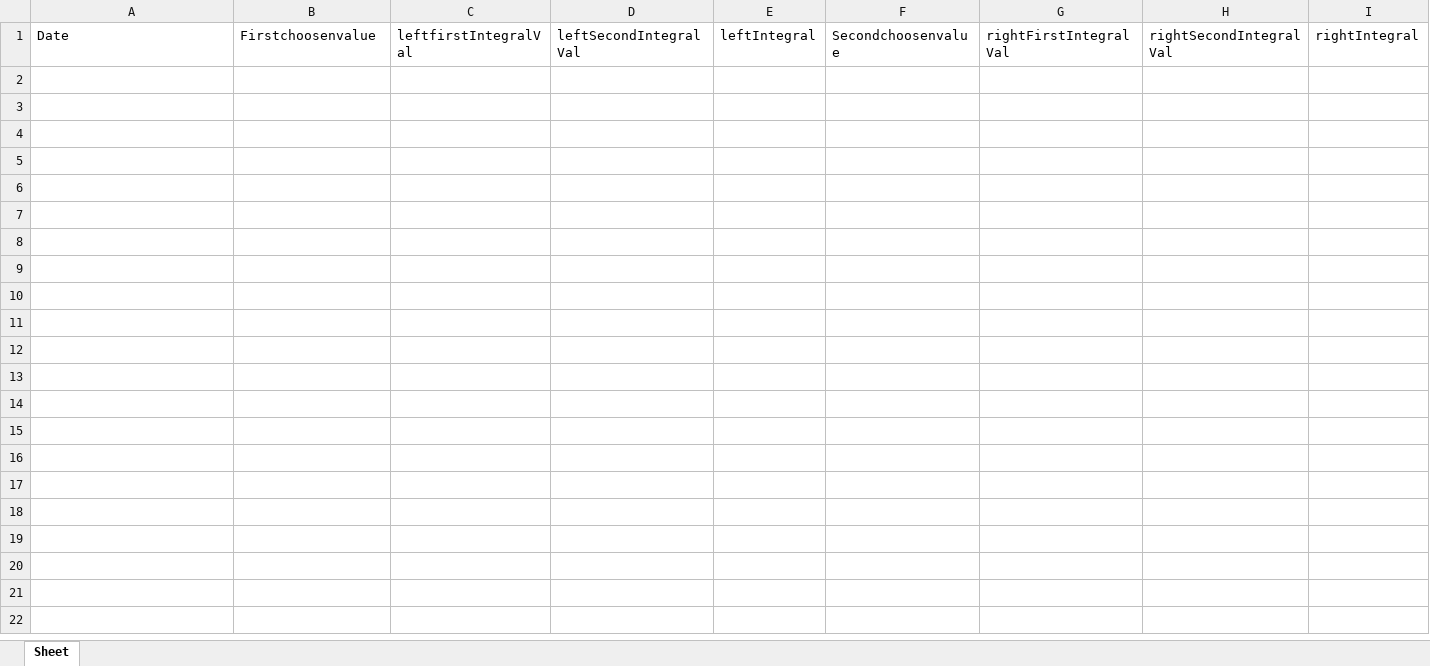
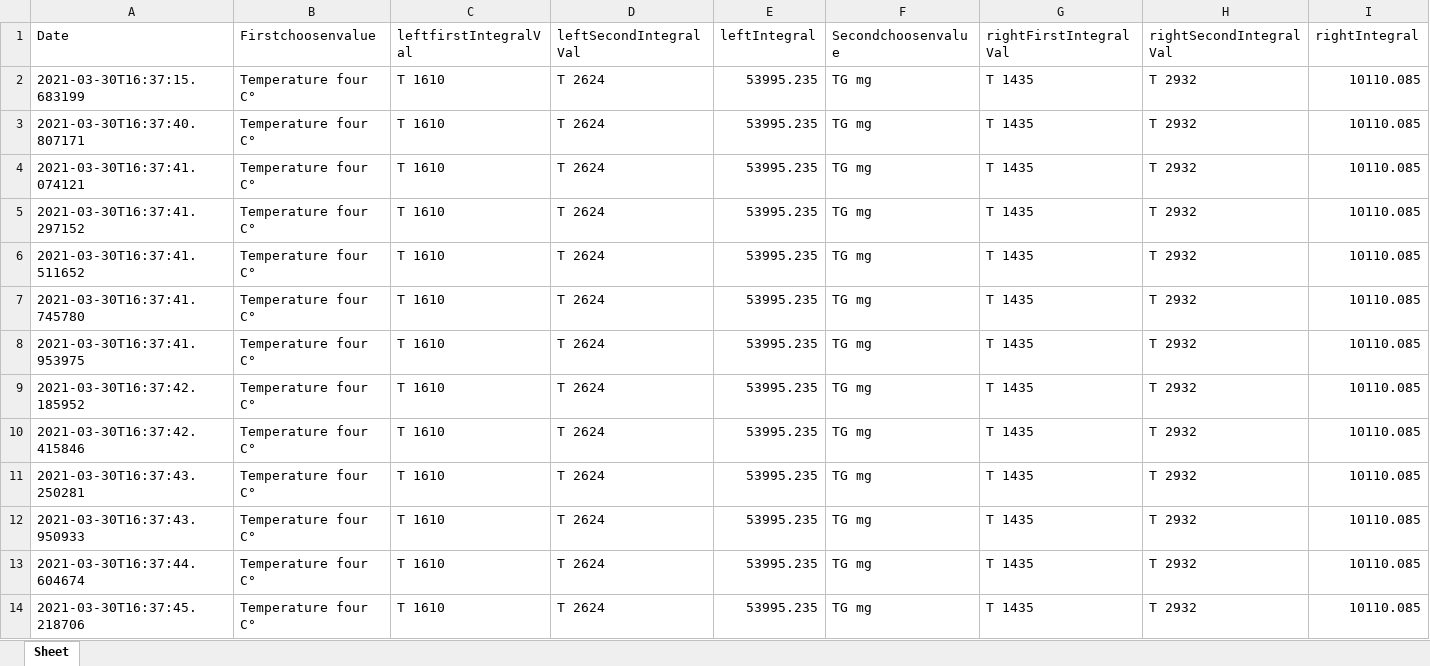
Before and after one commit to ceyhunsahin/DASH_PYTHON, an Excel workbook: new_fichier.xlsx, sheet Sheet, drawn as a sheet; only a part is shown; values as stored, in another font and other column widths than the file's, no borders; rows hold the shown columns only; the diff names each change by its address in the sheet, - before the commit and + after, or states it on an @@ line.

```diff
--- a/new_fichier.xlsx (sheet Sheet)
+++ b/new_fichier.xlsx (sheet Sheet)
+row 2: 2021-03-30T16:37:15.683199 | Temperature four C° | T 1610 | T 2624 | 53995.235 | TG mg | T 1435 | T 2932 | 10110.085
+row 3: 2021-03-30T16:37:40.807171 | Temperature four C° | T 1610 | T 2624 | 53995.235 | TG mg | T 1435 | T 2932 | 10110.085
+row 4: 2021-03-30T16:37:41.074121 | Temperature four C° | T 1610 | T 2624 | 53995.235 | TG mg | T 1435 | T 2932 | 10110.085
+row 5: 2021-03-30T16:37:41.297152 | Temperature four C° | T 1610 | T 2624 | 53995.235 | TG mg | T 1435 | T 2932 | 10110.085
+row 6: 2021-03-30T16:37:41.511652 | Temperature four C° | T 1610 | T 2624 | 53995.235 | TG mg | T 1435 | T 2932 | 10110.085
+row 7: 2021-03-30T16:37:41.745780 | Temperature four C° | T 1610 | T 2624 | 53995.235 | TG mg | T 1435 | T 2932 | 10110.085
+row 8: 2021-03-30T16:37:41.953975 | Temperature four C° | T 1610 | T 2624 | 53995.235 | TG mg | T 1435 | T 2932 | 10110.085
+row 9: 2021-03-30T16:37:42.185952 | Temperature four C° | T 1610 | T 2624 | 53995.235 | TG mg | T 1435 | T 2932 | 10110.085
+row 10: 2021-03-30T16:37:42.415846 | Temperature four C° | T 1610 | T 2624 | 53995.235 | TG mg | T 1435 | T 2932 | 10110.085
+row 11: 2021-03-30T16:37:43.250281 | Temperature four C° | T 1610 | T 2624 | 53995.235 | TG mg | T 1435 | T 2932 | 10110.085
+row 12: 2021-03-30T16:37:43.950933 | Temperature four C° | T 1610 | T 2624 | 53995.235 | TG mg | T 1435 | T 2932 | 10110.085
+row 13: 2021-03-30T16:37:44.604674 | Temperature four C° | T 1610 | T 2624 | 53995.235 | TG mg | T 1435 | T 2932 | 10110.085
+row 14: 2021-03-30T16:37:45.218706 | Temperature four C° | T 1610 | T 2624 | 53995.235 | TG mg | T 1435 | T 2932 | 10110.085
```
Also changed, not shown: Ip-1600-2400_tv_TW32_T65_40_H30%_Cu_tige_bille S1-FmE2P3.xlsx, Ip-200-300_tv_TW32_T65_40_H30%_Cu_tige_bille S1-FmE2P6.xlsx, 4 other files.
